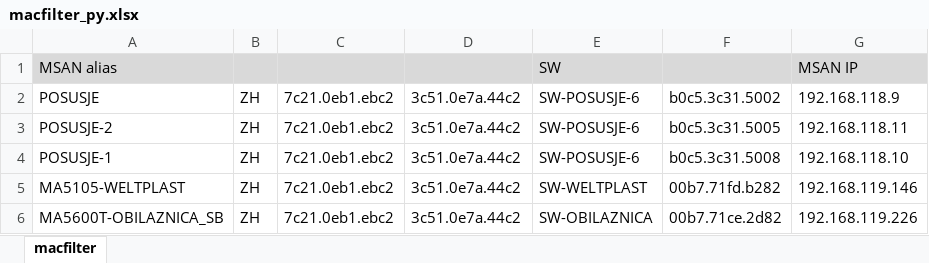
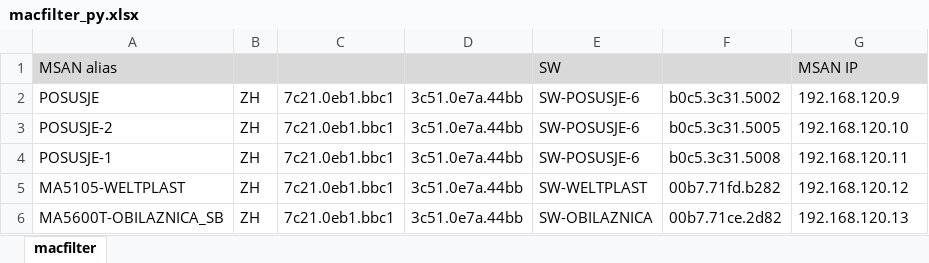
Before and after one commit to marinomaslac/network-automation-huawei-smartax, an Excel workbook: macfilter_py.xlsx, sheet macfilter, drawn as a sheet; values as stored, in another font and other column widths than the file's, no borders; the diff names each change by its address in the sheet, - before the commit and + after, or states it on an @@ line.

Commit message:
Modify excel file.

```diff
--- a/macfilter_py.xlsx (sheet macfilter)
+++ b/macfilter_py.xlsx (sheet macfilter)
-C2:C6: 7c21.0eb1.ebc2
+C2:C6: 7c21.0eb1.bbc1
-D2:D6: 3c51.0e7a.44c2
+D2:D6: 3c51.0e7a.44bb
-G2: 192.168.118.9
+G2: 192.168.120.9
-G3: 192.168.118.11
+G3: 192.168.120.10
-G4: 192.168.118.10
+G4: 192.168.120.11
-G5: 192.168.119.146
+G5: 192.168.120.12
-G6: 192.168.119.226
+G6: 192.168.120.13
```
